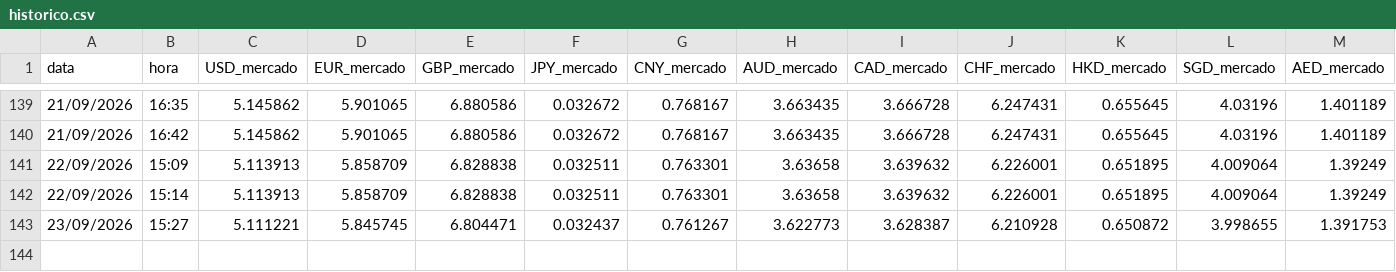
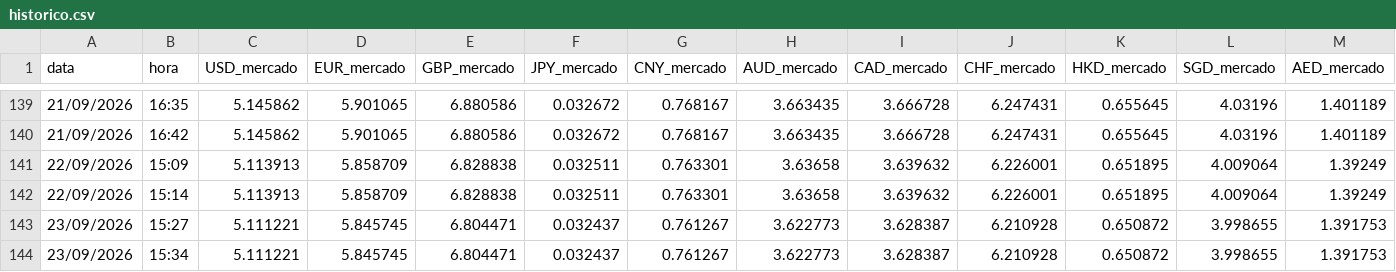
Before and after one commit to TI0Klas/cambio-klas-web, a CSV file: cambio-web/historico.csv, drawn as a sheet; only a part is shown, gaps mark what is left out; rows hold the shown columns only; the diff names each change by its address in the sheet, - before the commit and + after, or states it on an @@ line.

```diff
--- a/cambio-web/historico.csv
+++ b/cambio-web/historico.csv
+row 144: 23/09/2026 | 15:34 | 5.111221 | 5.845745 | 6.804471 | 0.032437 | 0.761267 | 3.622773 | 3.628387 | 6.210928 | 0.650872 | 3.998655 | 1.391753
```
